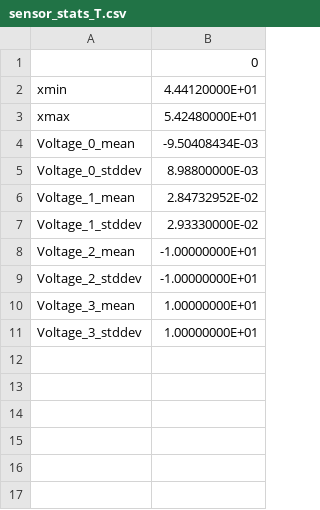
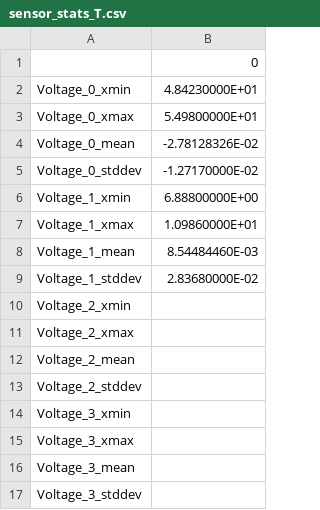
Before and after one commit to b-pardi/SurfaceForcePlotter, a CSV file: output/sensor_stats_T.csv, drawn as a sheet.

```diff
--- a/output/sensor_stats_T.csv
+++ b/output/sensor_stats_T.csv
@@ -1,11 +1,17 @@
 ,0
-xmin,4.44120000E+01
-xmax,5.42480000E+01
-Voltage_0_mean,-9.50408434E-03
-Voltage_0_stddev,8.98800000E-03
-Voltage_1_mean,2.84732952E-02
-Voltage_1_stddev,2.93330000E-02
-Voltage_2_mean,-1.00000000E+01
-Voltage_2_stddev,-1.00000000E+01
-Voltage_3_mean,1.00000000E+01
-Voltage_3_stddev,1.00000000E+01
+Voltage_0_xmin,4.84230000E+01
+Voltage_0_xmax,5.49800000E+01
+Voltage_0_mean,-2.78128326E-02
+Voltage_0_stddev,-1.27170000E-02
+Voltage_1_xmin,6.88800000E+00
+Voltage_1_xmax,1.09860000E+01
+Voltage_1_mean,8.54484460E-03
+Voltage_1_stddev,2.83680000E-02
+Voltage_2_xmin,
+Voltage_2_xmax,
+Voltage_2_mean,
+Voltage_2_stddev,
+Voltage_3_xmin,
+Voltage_3_xmax,
+Voltage_3_mean,
+Voltage_3_stddev,
```
Also changed, not shown: output/sensor_stats.csv, 6 other files.
